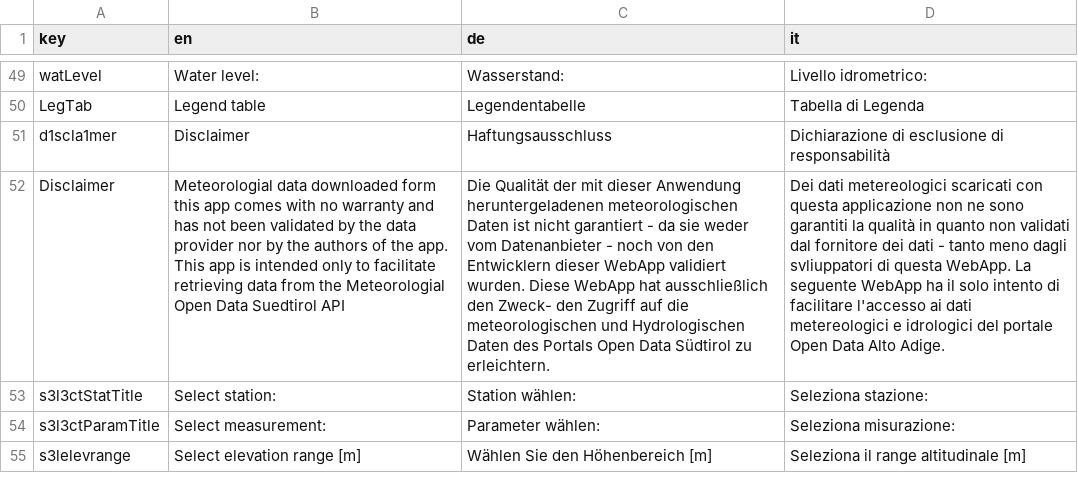
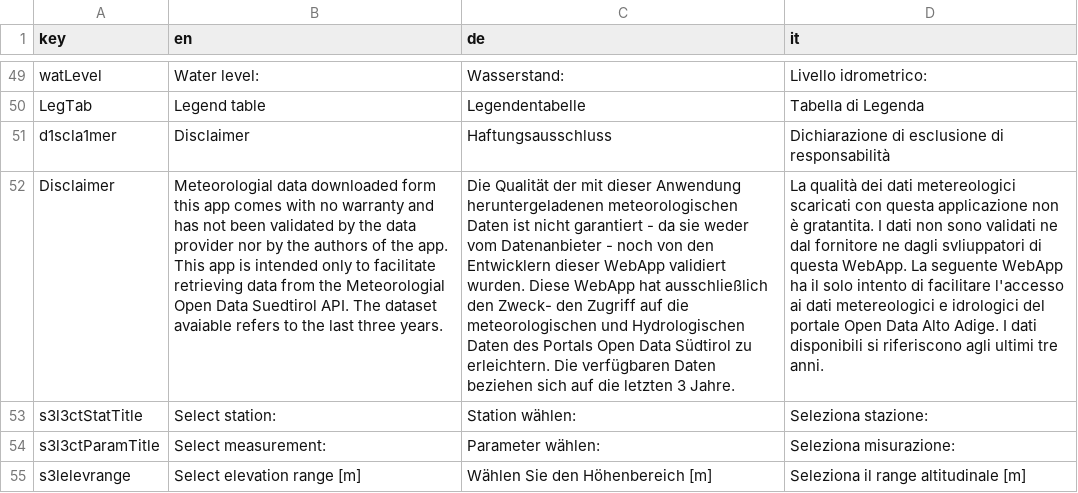
Before and after one commit to GiulioGenova/MeteoBrowser, a CSV file: inst/shinyApps/MeteoBrowser/translationUtf.csv, drawn as a sheet; only a part is shown, gaps mark what is left out; the diff names each change by its address in the sheet, - before the commit and + after, or states it on an @@ line.

```diff
--- a/inst/shinyApps/MeteoBrowser/translationUtf.csv
+++ b/inst/shinyApps/MeteoBrowser/translationUtf.csv
-B52 (en): …Data Suedtirol API
+B52 (en): …Data Suedtirol API. The dataset avaiable refers to the last three years.
-C52 (de): …zu erleichtern.
+C52 (de): …zu erleichtern. Die verfügbaren Daten beziehen sich auf die letzten 3 Jahre.
-D52 (it): Dei dati metereologici scaricati con questa applicazione non ne sono garantiti la qualità in quanto non validati dal fornitore dei dati - tanto meno dagli svliuppatori di questa WebApp. La seguente WebApp ha il solo intento di facilitare l'accesso ai dati metereologici e idrologici del portale Open Data Alto Adige.
+D52 (it): La qualità dei dati metereologici scaricati con questa applicazione non è gratantita. I dati non sono validati ne dal fornitore ne dagli svliuppatori di questa WebApp. La seguente WebApp ha il solo intento di facilitare l'accesso ai dati metereologici e idrologici del portale Open Data Alto Adige. I dati disponibili si riferiscono agli ultimi tre anni.
```
Also changed, not shown: 4 other files.
